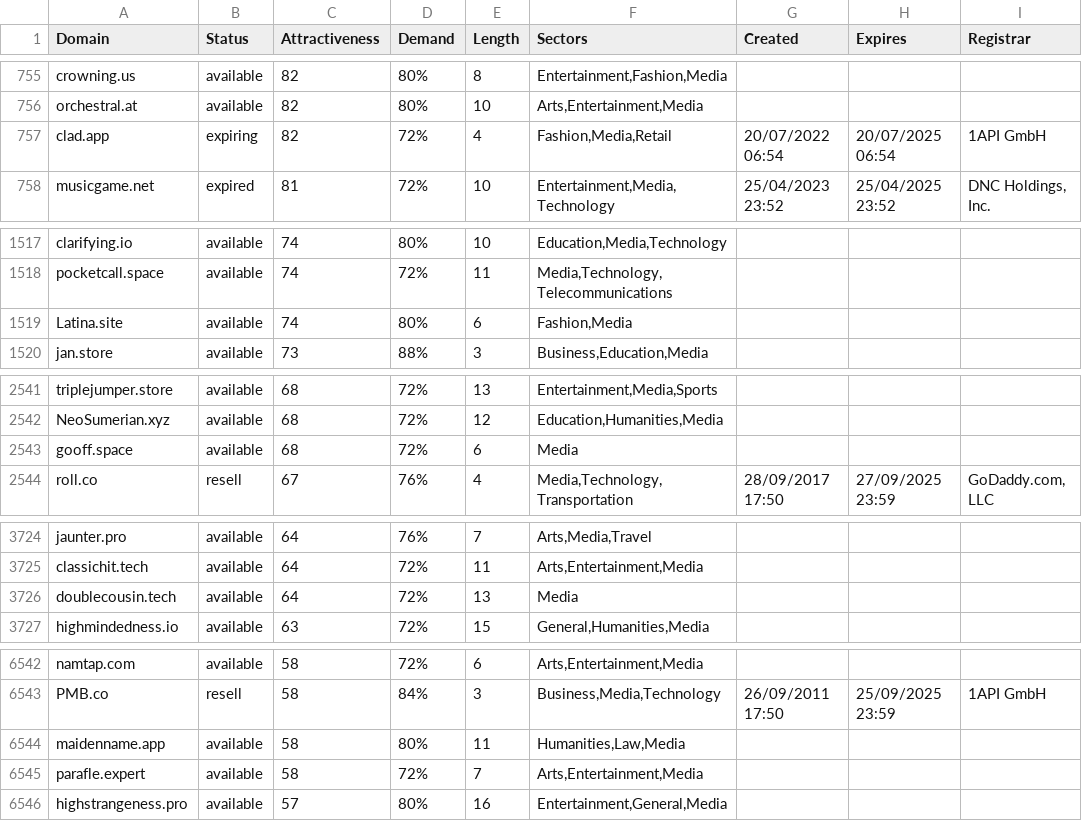
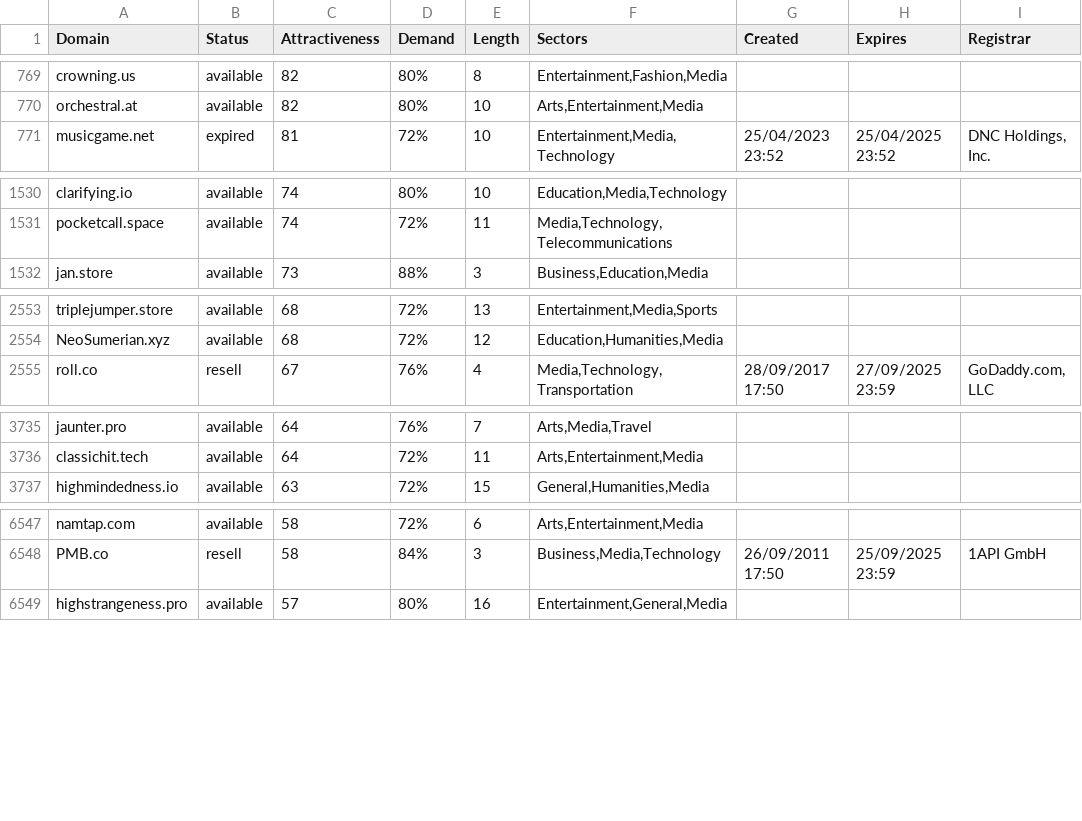
Before and after one commit to UniqueDomains/media-oneword-domains, a CSV file: media.csv, drawn as a sheet; only a part is shown, gaps mark what is left out; removed rows and columns are numbered as before the commit, all else as after; the diff covers the shown part only; the diff names each change by its address in the sheet, - before the commit and + after, or states it on an @@ line.

```diff
--- a/media.csv
+++ b/media.csv
-row 757: clad.app | expiring | 82 | 72% | 4 | Fashion,Media,Retail | 20/07/2022 06:54 | 20/07/2025 06:54 | 1API GmbH
-row 1519: Latina.site | available | 74 | 80% | 6 | Fashion,Media
-row 2543: gooff.space | available | 68 | 72% | 6 | Media
-row 3726: doublecousin.tech | available | 64 | 72% | 13 | Media
-row 6544: maidenname.app | available | 58 | 80% | 11 | Humanities,Law,Media
-row 6545: parafle.expert | available | 58 | 72% | 7 | Arts,Entertainment,Media
```
Also changed, not shown: 14 added rows and 8 removed rows elsewhere in this file, 2 other files.
